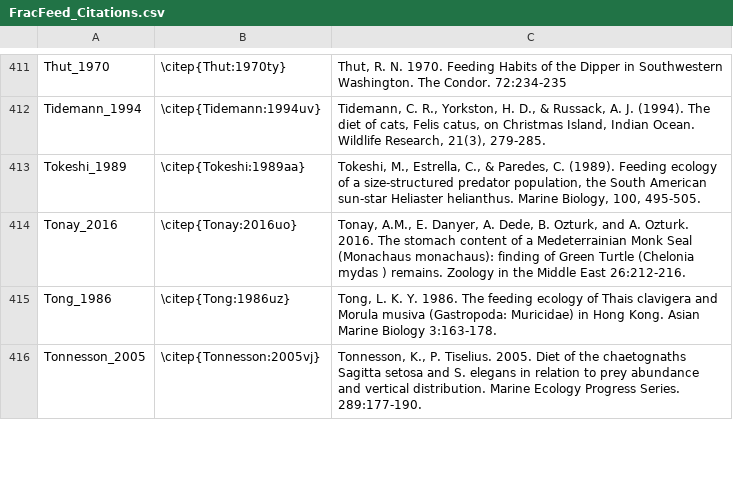
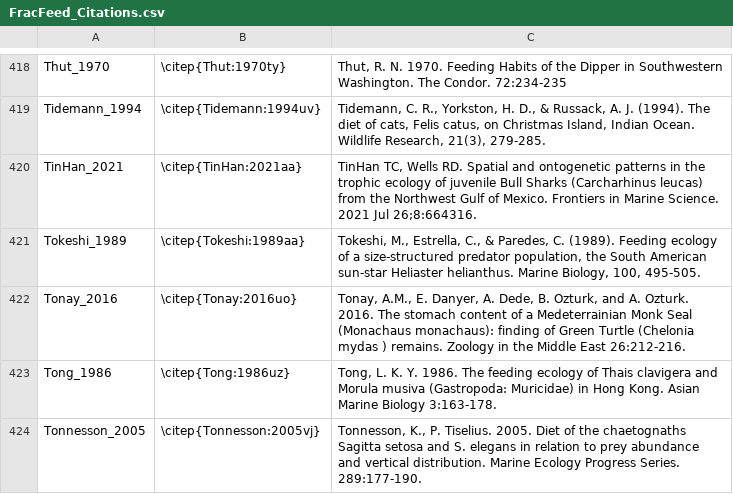
Before and after one commit to marknovak/FracFeed_DB, a CSV file: FracFeed_Citations.csv, drawn as a sheet; only a part is shown, gaps mark what is left out; the diff covers the shown part only; the diff names each change by its address in the sheet, - before the commit and + after, or states it on an @@ line.

Commit message:
Move new data to main

```diff
--- a/FracFeed_Citations.csv
+++ b/FracFeed_Citations.csv
+row 420: TinHan_2021 | \citep{TinHan:2021aa} | TinHan TC, Wells RD. Spatial and ontogenetic patterns in the trophic ecology of juvenile Bull Sharks (Carcharhinus leucas) from the Northwest Gulf of Mexico. Frontiers in Marine Science. 2021 Jul 26;8:664316.
```
Also changed, not shown: 8 added rows, 1 removed row and 2 edited cells elsewhere in this file, 9 other files.
